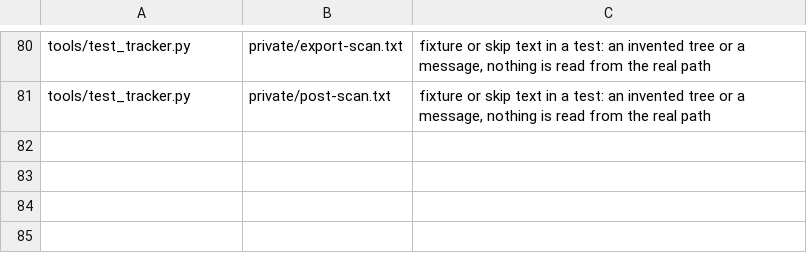
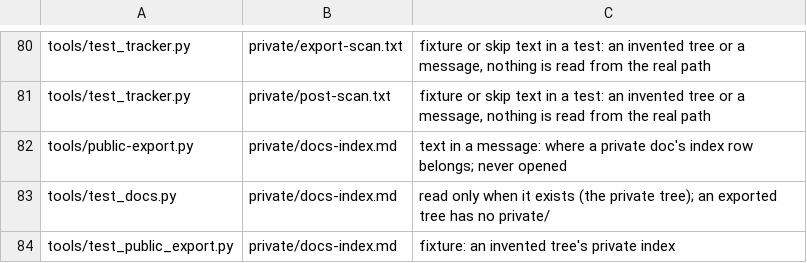
Before and after one commit to hotshotjosh/space-offline, a TSV file: tools/export-refs-allow.tsv, drawn as a sheet; only a part is shown, gaps mark what is left out; the diff names each change by its address in the sheet, - before the commit and + after, or states it on an @@ line.

```diff
--- a/tools/export-refs-allow.tsv
+++ b/tools/export-refs-allow.tsv
+row 82: tools/public-export.py | private/docs-index.md | text in a message: where a private doc's index row belongs; never opened
+row 83: tools/test_docs.py | private/docs-index.md | read only when it exists (the private tree); an exported tree has no private/
+row 84: tools/test_public_export.py | private/docs-index.md | fixture: an invented tree's private index
```
Also changed, not shown: docs/status/tq-builds.tsv, tools/builds.tsv, 15 other files.
